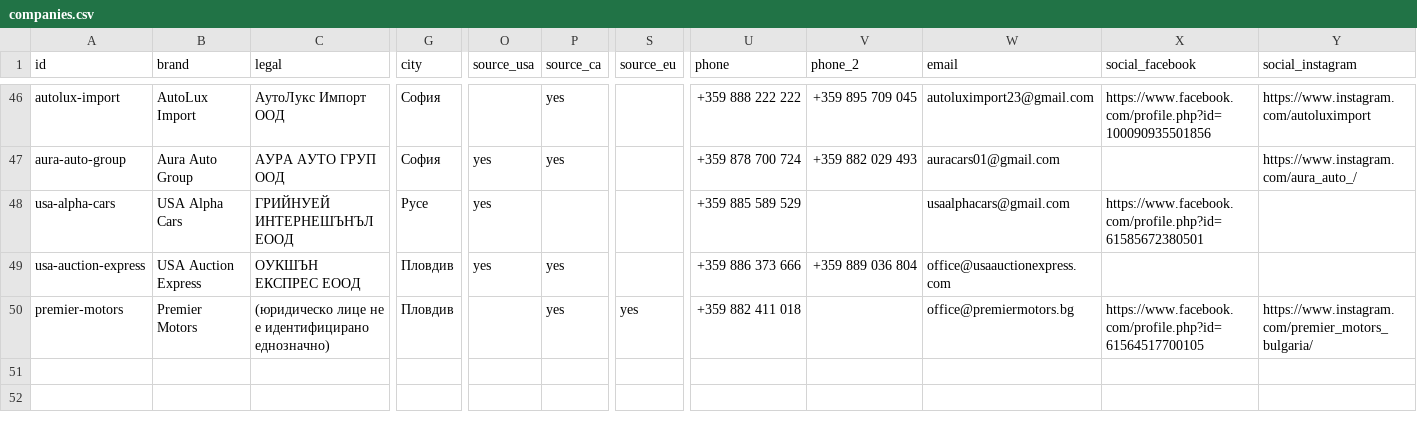
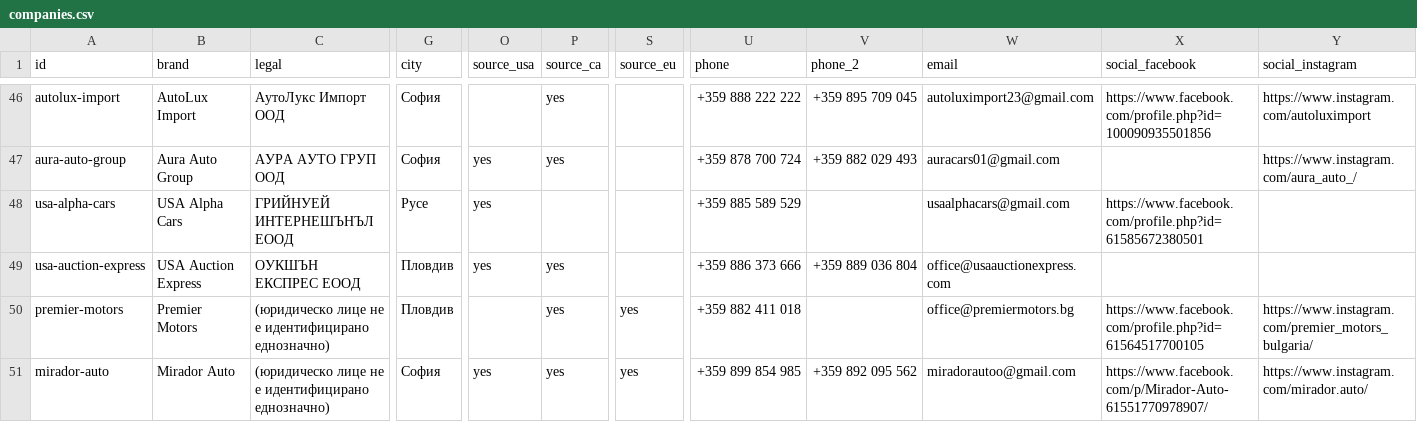
Before and after one commit to dobrinov/kolaotamerika, a CSV file: companies.csv, drawn as a sheet; only a part is shown, gaps mark what is left out; rows hold the shown columns only; the diff names each change by its address in the sheet, - before the commit and + after, or states it on an @@ line.

```diff
--- a/companies.csv
+++ b/companies.csv
+row 51: mirador-auto | Mirador Auto | (юридическо лице не е идентифицирано еднозначно) | София | yes | yes | yes | +359 899 854 985 | +359 892 095 562 | miradorautoo@gmail.com | https://www.facebook.com/p/Mirador-Auto-61551770978907/ | https://www.instagram.com/mirador.auto/
```
Also changed, not shown: 1 other file.
